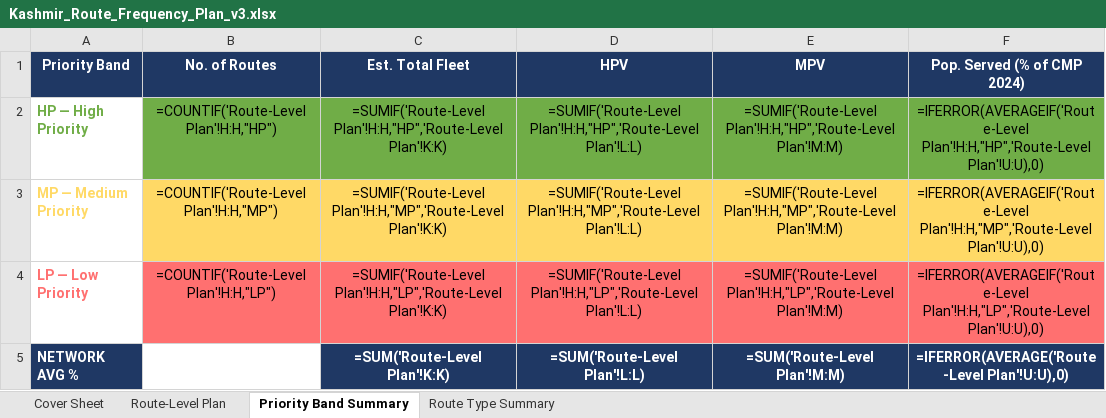
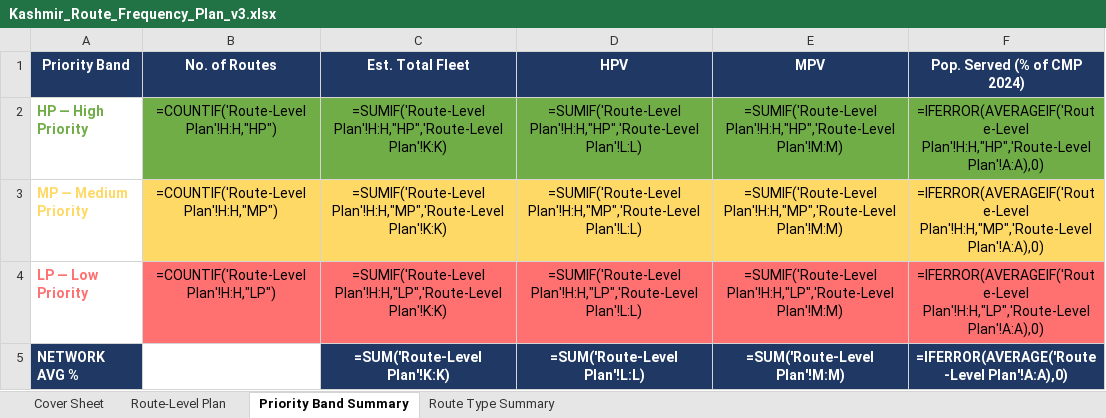
Before and after one commit to GrostesqueChip/bus-sathi-dashboard, an Excel workbook: public/route-rationalization-kashmir/Kashmir_Route_Frequency_Plan_v3.xlsx, sheet Priority Band Summary, drawn as a sheet; values as stored, in another font and other column widths than the file's, no borders; formulas without a stored value are shown as written; the diff names each change by its address in the sheet, - before the commit and + after, or states it on an @@ line.

```diff
--- a/public/route-rationalization-kashmir/Kashmir_Route_Frequency_Plan_v3.xlsx (sheet Priority Band Summary)
+++ b/public/route-rationalization-kashmir/Kashmir_Route_Frequency_Plan_v3.xlsx (sheet Priority Band Summary)
-F2 (Pop. Served (% of CMP 2024)): =IFERROR(AVERAGEIF('Route-Level Plan'!H:H,"HP",'Route-Level Plan'!U:U),0)
+F2 (Pop. Served (% of CMP 2024)): =IFERROR(AVERAGEIF('Route-Level Plan'!H:H,"HP",'Route-Level Plan'!A:A),0)
-F3 (Pop. Served (% of CMP 2024)): =IFERROR(AVERAGEIF('Route-Level Plan'!H:H,"MP",'Route-Level Plan'!U:U),0)
+F3 (Pop. Served (% of CMP 2024)): =IFERROR(AVERAGEIF('Route-Level Plan'!H:H,"MP",'Route-Level Plan'!A:A),0)
-F4 (Pop. Served (% of CMP 2024)): =IFERROR(AVERAGEIF('Route-Level Plan'!H:H,"LP",'Route-Level Plan'!U:U),0)
+F4 (Pop. Served (% of CMP 2024)): =IFERROR(AVERAGEIF('Route-Level Plan'!H:H,"LP",'Route-Level Plan'!A:A),0)
-F5 (Pop. Served (% of CMP 2024)): =IFERROR(AVERAGE('Route-Level Plan'!U:U),0)
+F5 (Pop. Served (% of CMP 2024)): =IFERROR(AVERAGE('Route-Level Plan'!A:A),0)
```
Also changed, not shown: sheet Route-Level Plan, sheet Route Type Summary, public/route-rationalization-kashmir/Routes_with_Codes.xlsx, 15 other files.
